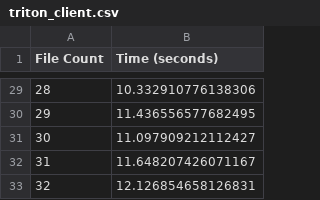
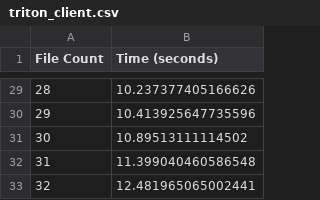
Before and after one commit to NguyenTranDat/test-docker, a CSV file: result/triton_client.csv, drawn as a sheet; only a part is shown, gaps mark what is left out; the diff covers the shown part only.

```diff
--- a/result/triton_client.csv
+++ b/result/triton_client.csv
@@ -29,5 +29,5 @@ File Count,Time (seconds)
-28,10.332910776138306
-29,11.436556577682495
-30,11.097909212112427
-31,11.648207426071167
-32,12.126854658126831
+28,10.237377405166626
+29,10.413925647735596
+30,10.89513111114502
+31,11.399040460586548
+32,12.481965065002441
```
Also changed, not shown: 27 edited cells elsewhere in this file, 2 other files.
